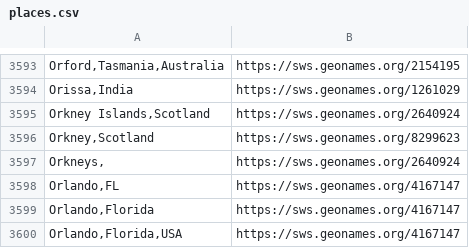
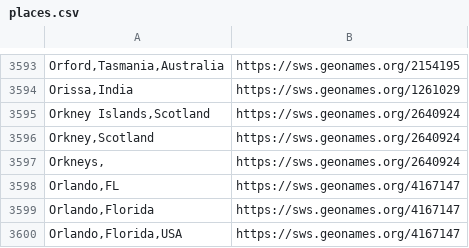
Before and after one commit to cwrc/RDF-extraction, a CSV file: data/places.csv, drawn as a sheet; only a part is shown, gaps mark what is left out.

Commit message:
Updating place mapping for one place that's missing coordinates

```diff
--- a/data/places.csv
+++ b/data/places.csv
@@ -3595,3 +3595,3 @@
 "Orkney Islands,Scotland",https://sws.geonames.org/2640924
-"Orkney,Scotland",https://sws.geonames.org/8299623
+"Orkney,Scotland",https://sws.geonames.org/2640924
 "Orkneys,",https://sws.geonames.org/2640924
```
